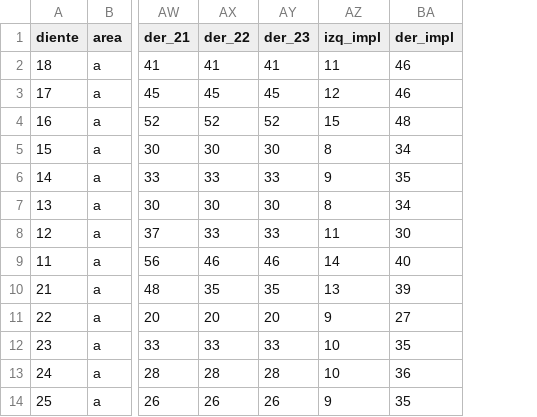
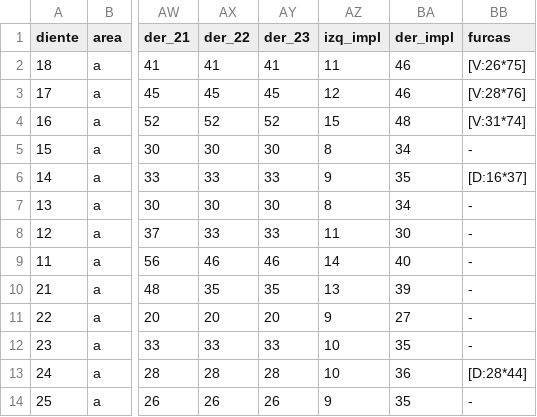
Before and after one commit to albotero/i-perio, a CSV file: resources/bordes_dientes.csv, drawn as a sheet; only a part is shown, gaps mark what is left out; the diff names each change by its address in the sheet, - before the commit and + after, or states it on an @@ line.

Commit message:
Dibuja círculos en las furcas

```diff
--- a/resources/bordes_dientes.csv
+++ b/resources/bordes_dientes.csv
+column BB (furcas), rows 2-14: [V:26*75] | [V:28*76] | [V:31*74] | - | [D:16*37] | - | - | - | - | - | - | [D:28*44] | -
```
Also changed, not shown: 4 other files.
